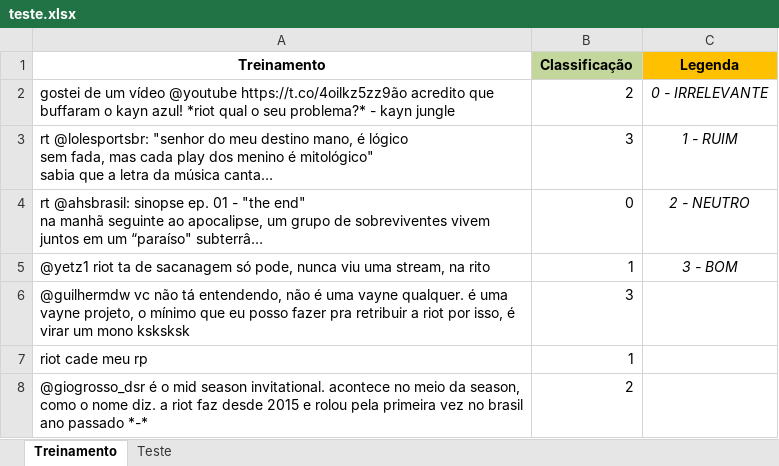
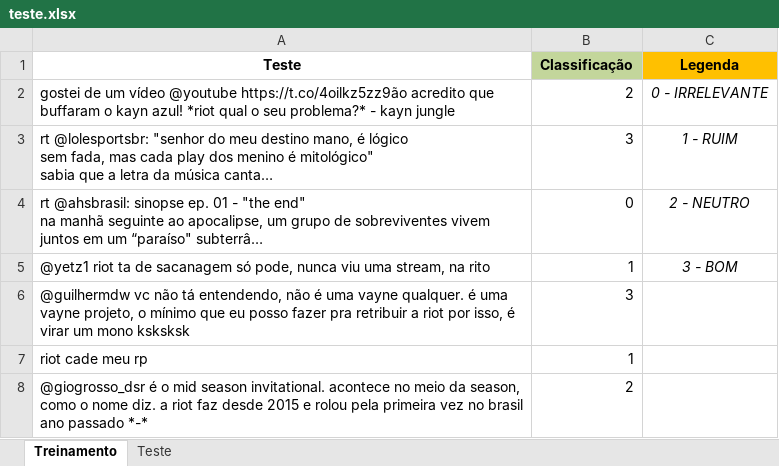
Before and after one commit to slimkaki/projeto2_CD2018, an Excel workbook: teste.xlsx, sheet Treinamento, drawn as a sheet; only a part is shown; values as stored, in another font and other column widths than the file's, no borders; the diff names each change by its address in the sheet, - before the commit and + after, or states it on an @@ line.

```diff
--- a/teste.xlsx (sheet Treinamento)
+++ b/teste.xlsx (sheet Treinamento)
-A1: Treinamento
+A1: Teste
```
Also changed, not shown: 1 other file.
